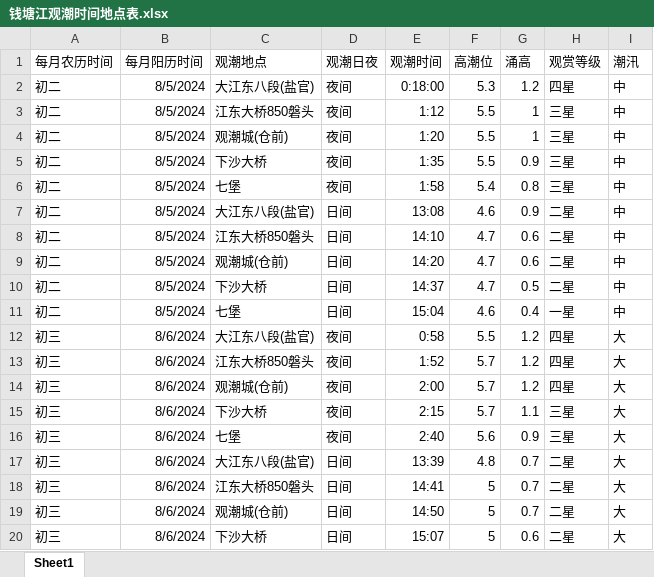
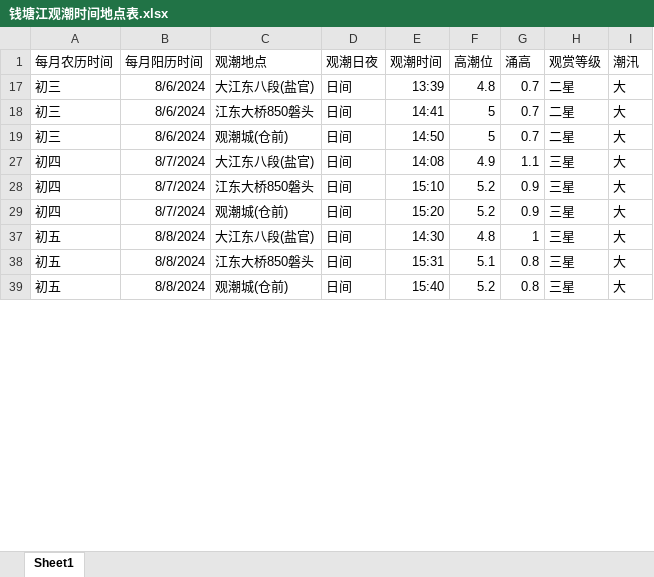
Before and after one commit to shallowdream1997/ShallowDream-LeetCode-PHP, an Excel workbook: doc/钱塘江观潮时间地点表.xlsx, sheet Sheet1, drawn as a sheet; only a part is shown; the shorter side is filled out with more unchanged rows; values as stored, in another font and other column widths than the file's, no borders; removed rows and columns are numbered as before the commit, all else as after; the diff covers the shown part only; the diff names each change by its address in the sheet, - before the commit and + after, or states it on an @@ line.

```diff
--- a/doc/钱塘江观潮时间地点表.xlsx (sheet Sheet1)
+++ b/doc/钱塘江观潮时间地点表.xlsx (sheet Sheet1)
-row 2: 初二 | 8/5/2024 | 大江东八段(盐官) | 夜间 | 0:18:00 | 5.3 | 1.2 | 四星 | 中
@@ row 3 hidden: 初二 | 8/5/2024 | 江东大桥850磐头 | 夜间 | 1:12 | 5.5 | 1 | 三星 | 中 @@
@@ row 4 hidden: 初二 | 8/5/2024 | 观潮城(仓前) | 夜间 | 1:20 | 5.5 | 1 | 三星 | 中 @@
@@ row 5 hidden: 初二 | 8/5/2024 | 下沙大桥 | 夜间 | 1:35 | 5.5 | 0.9 | 三星 | 中 @@
@@ row 6 hidden: 初二 | 8/5/2024 | 七堡 | 夜间 | 1:58 | 5.4 | 0.8 | 三星 | 中 @@
@@ row 7 hidden: 初二 | 8/5/2024 | 大江东八段(盐官) | 日间 | 13:08 | 4.6 | 0.9 | 二星 | 中 @@
@@ row 8 hidden: 初二 | 8/5/2024 | 江东大桥850磐头 | 日间 | 14:10 | 4.7 | 0.6 | 二星 | 中 @@
@@ row 9 hidden: 初二 | 8/5/2024 | 观潮城(仓前) | 日间 | 14:20 | 4.7 | 0.6 | 二星 | 中 @@
@@ row 10 hidden: 初二 | 8/5/2024 | 下沙大桥 | 日间 | 14:37 | 4.7 | 0.5 | 二星 | 中 @@
@@ row 11 hidden: 初二 | 8/5/2024 | 七堡 | 日间 | 15:04 | 4.6 | 0.4 | 一星 | 中 @@
@@ row 12 hidden: 初三 | 8/6/2024 | 大江东八段(盐官) | 夜间 | 0:58 | 5.5 | 1.2 | 四星 | 大 @@
@@ row 13 hidden: 初三 | 8/6/2024 | 江东大桥850磐头 | 夜间 | 1:52 | 5.7 | 1.2 | 四星 | 大 @@
@@ row 14 hidden: 初三 | 8/6/2024 | 观潮城(仓前) | 夜间 | 2:00 | 5.7 | 1.2 | 四星 | 大 @@
@@ row 15 hidden: 初三 | 8/6/2024 | 下沙大桥 | 夜间 | 2:15 | 5.7 | 1.1 | 三星 | 大 @@
@@ row 16 hidden: 初三 | 8/6/2024 | 七堡 | 夜间 | 2:40 | 5.6 | 0.9 | 三星 | 大 @@
@@ row 20 hidden: 初三 | 8/6/2024 | 下沙大桥 | 日间 | 15:07 | 5 | 0.6 | 二星 | 大 @@
```
Also changed, not shown: 40 added rows, 14 removed rows, 47 hidden or unhidden rows, 84 edited cells and cell formats elsewhere in this sheet, hidden cells, 1 other file.
